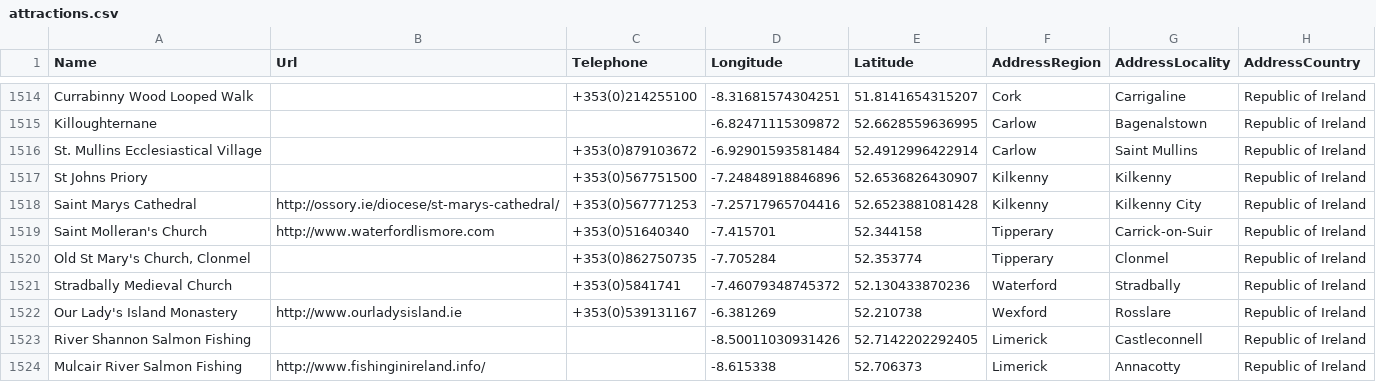
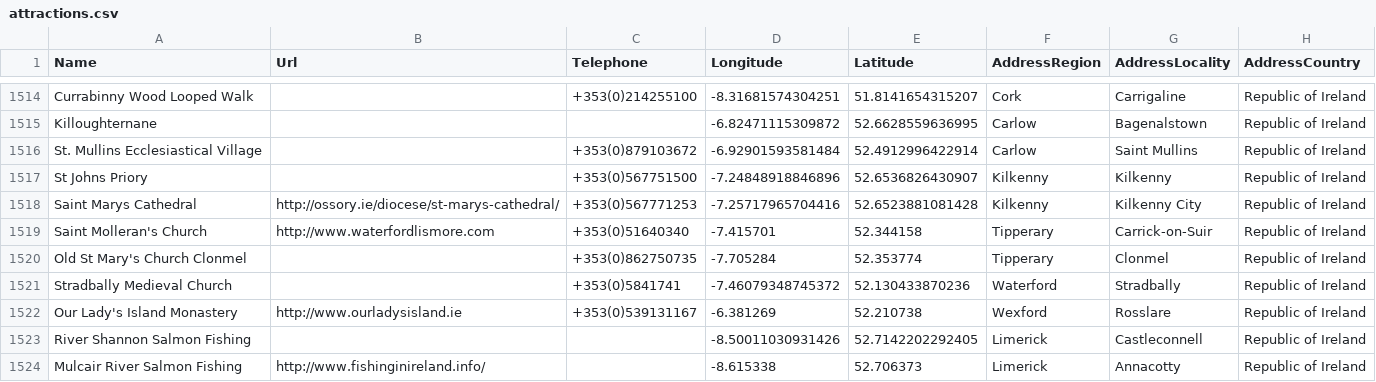
Before and after one commit to BrianDGLS/failte-ireland-map-app, a CSV file: src/assets/data/attractions.csv, drawn as a sheet; only a part is shown, gaps mark what is left out; the diff covers the shown part only.

```diff
--- a/src/assets/data/attractions.csv
+++ b/src/assets/data/attractions.csv
@@ -1519,3 +1519,3 @@ Saint Marys Cathedral,http://ossory.ie/diocese/st-marys-cathedral/,+353(0)567771
 Saint Molleran's Church,http://www.waterfordlismore.com,+353(0)51640340,-7.415701,52.344158,Tipperary,Carrick-on-Suir,Republic of Ireland
-"Old St Mary's Church, Clonmel",,+353(0)862750735,-7.705284,52.353774,Tipperary,Clonmel,Republic of Ireland
+Old St Mary's Church Clonmel,,+353(0)862750735,-7.705284,52.353774,Tipperary,Clonmel,Republic of Ireland
 Stradbally Medieval Church,,+353(0)5841741,-7.46079348745372,52.130433870236,Waterford,Stradbally,Republic of Ireland
```
Also changed, not shown: 53 edited cells elsewhere in this file, 7 other files.
